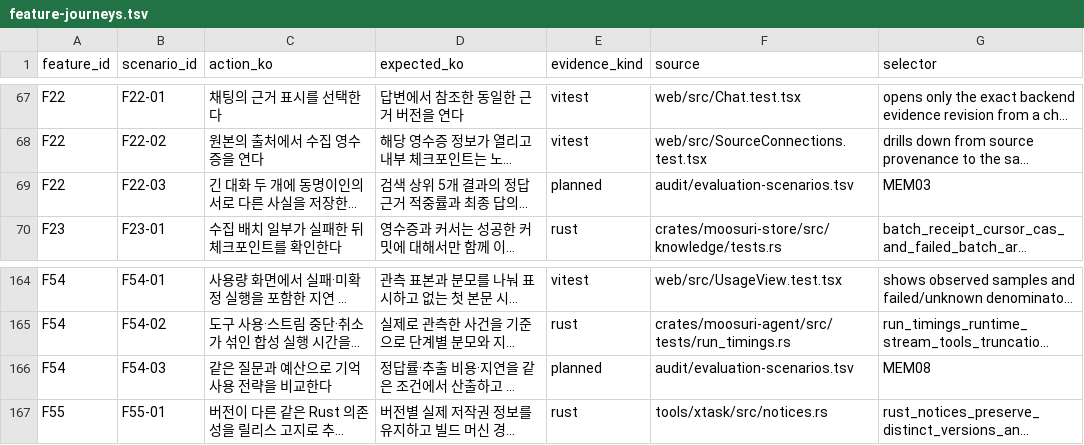
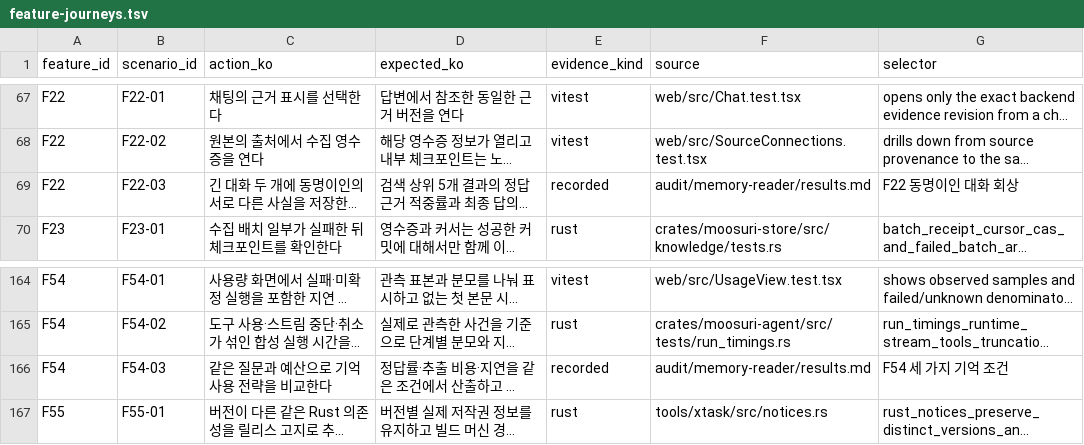
Before and after one commit to codemoo/moosuri, a TSV file: audit/feature-journeys.tsv, drawn as a sheet; only a part is shown, gaps mark what is left out; long unchanged cells end in …; the diff names each change by its address in the sheet, - before the commit and + after, or states it on an @@ line.

Commit message:
Measure namesake recall and matched memory readers on synthetic histories

```diff
--- a/audit/feature-journeys.tsv
+++ b/audit/feature-journeys.tsv
-E69 (evidence_kind): planned
+E69 (evidence_kind): recorded
-F69 (source): audit/evaluation-scenarios.tsv
+F69 (source): audit/memory-reader/results.md
-G69 (selector): MEM03
+G69 (selector): F22 동명이인 대화 회상
-E166 (evidence_kind): planned
+E166 (evidence_kind): recorded
-F166 (source): audit/evaluation-scenarios.tsv
+F166 (source): audit/memory-reader/results.md
-G166 (selector): MEM08
+G166 (selector): F54 세 가지 기억 조건
```
Also changed, not shown: 6 other files.
